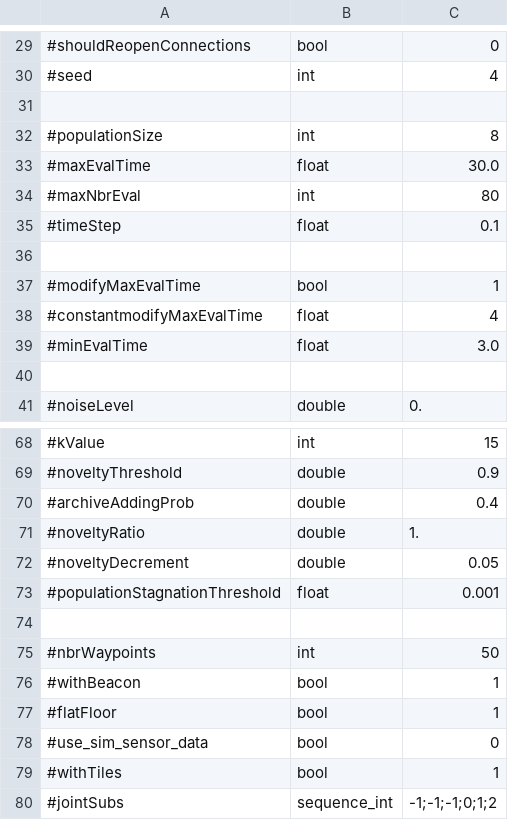
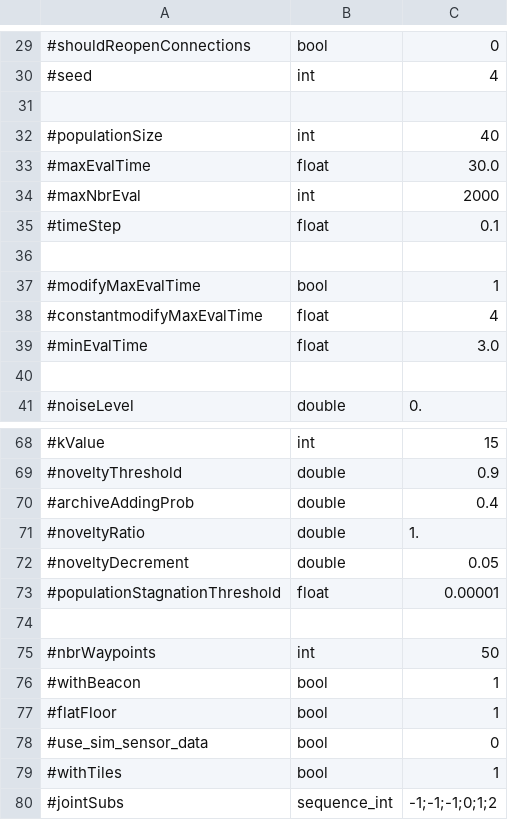
Before and after one commit to EtorArza/ESNOF, a CSV file: experiments/nipes/parameters.csv, drawn as a sheet; only a part is shown, gaps mark what is left out.

Commit message:
update parameters experimentation

```diff
--- a/experiments/nipes/parameters.csv
+++ b/experiments/nipes/parameters.csv
@@ -31,5 +31,5 @@
 
-#populationSize,int,8
+#populationSize,int,40
 #maxEvalTime,float,30.0
-#maxNbrEval,int,80
+#maxNbrEval,int,2000
 #timeStep,float,0.1
@@ -72,3 +72,3 @@
 #noveltyDecrement,double,0.05
-#populationStagnationThreshold,float,0.001
+#populationStagnationThreshold,float,0.00001
 
```
Also changed, not shown: 3 other files.
